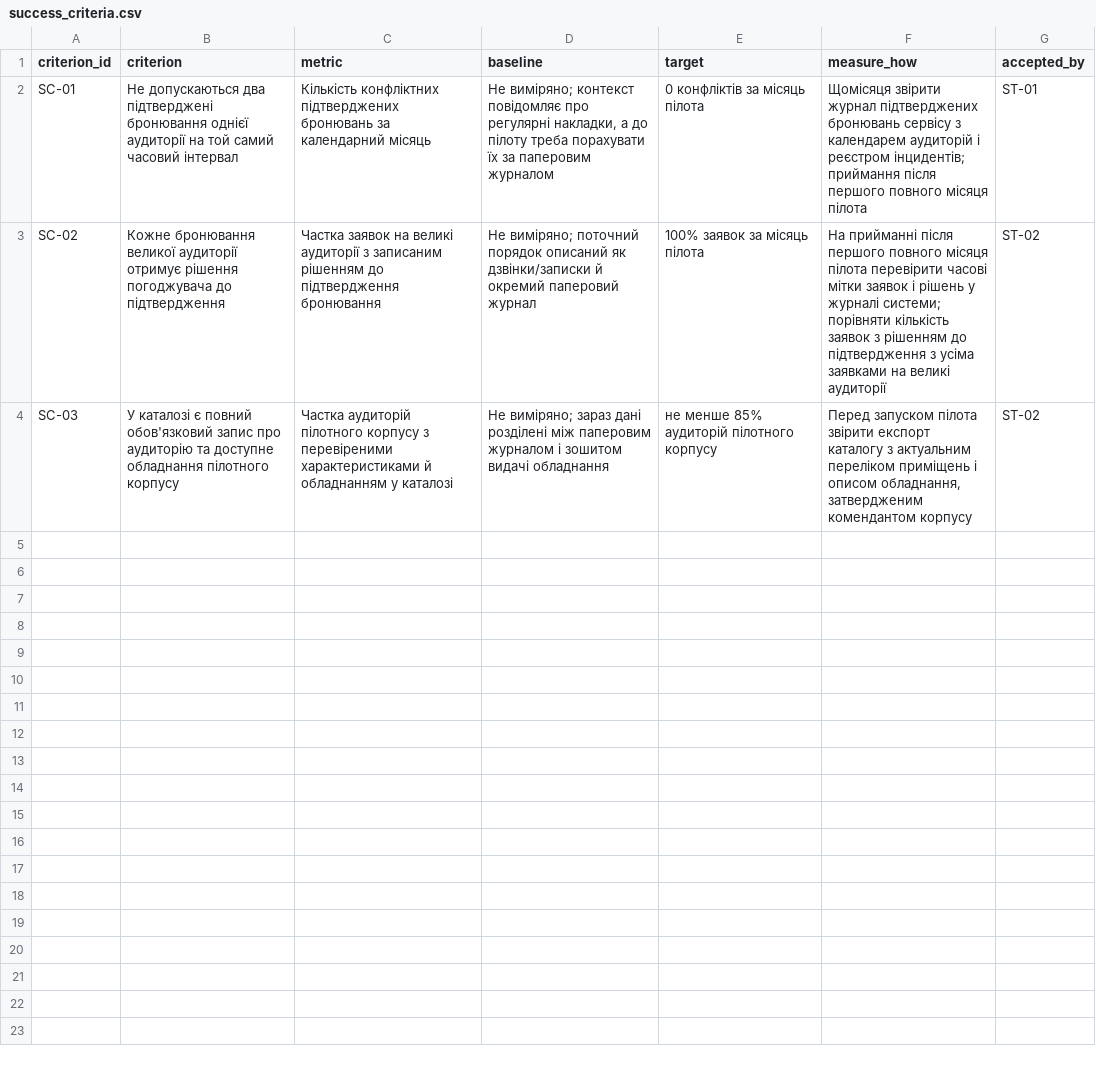
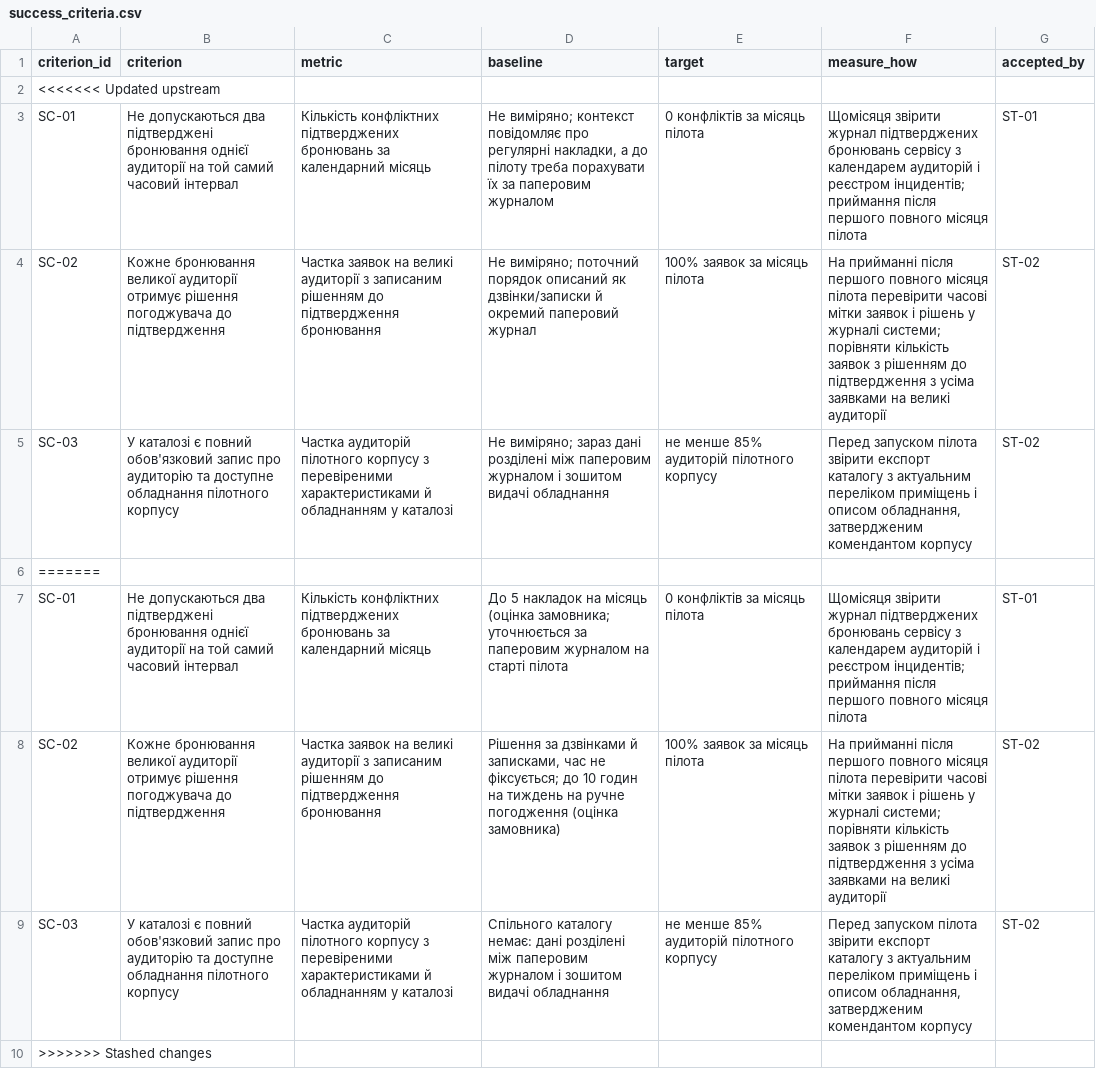
Before and after one commit to tylpanix/pm-2026-portfolio, a CSV file: lr05_charter/success_criteria.csv, drawn as a sheet; the diff names each change by its address in the sheet, - before the commit and + after, or states it on an @@ line.

```diff
--- a/lr05_charter/success_criteria.csv
+++ b/lr05_charter/success_criteria.csv
+row 2: <<<<<<< Updated upstream
+row 6: =======
+row 7: SC-01 | Не допускаються два підтверджені бронювання однієї аудиторії на той самий часовий інтервал | Кількість конфліктних підтверджених бронювань за календарний місяць | До 5 накладок на місяць (оцінка замовника; уточнюється за паперовим журналом на старті пілота | 0 конфліктів за місяць пілота | Щомісяця звірити журнал підтверджених бронювань сервісу з календарем аудиторій і реєстром інцидентів; приймання після першого повного місяця пілота | ST-01
+row 8: SC-02 | Кожне бронювання великої аудиторії отримує рішення погоджувача до підтвердження | Частка заявок на великі аудиторії з записаним рішенням до підтвердження бронювання | Рішення за дзвінками й записками, час не фіксується; до 10 годин на тиждень на ручне погодження (оцінка замовника) | 100% заявок за місяць пілота | На прийманні після першого повного місяця пілота перевірити часові мітки заявок і рішень у журналі системи; порівняти кількість заявок з рішенням до підтвердження з усіма заявками на великі аудиторії | ST-02
+row 9: SC-03 | У каталозі є повний обов'язковий запис про аудиторію та доступне обладнання пілотного корпусу | Частка аудиторій пілотного корпусу з перевіреними характеристиками й обладнанням у каталозі | Спільного каталогу немає: дані розділені між паперовим журналом і зошитом видачі обладнання | не менше 85% аудиторій пілотного корпусу | Перед запуском пілота звірити експорт каталогу з актуальним переліком приміщень і описом обладнання, затвердженим комендантом корпусу | ST-02
+row 10: >>>>>>> Stashed changes
```
Also changed, not shown: lr05_charter/stakeholders.csv, 7 other files.
